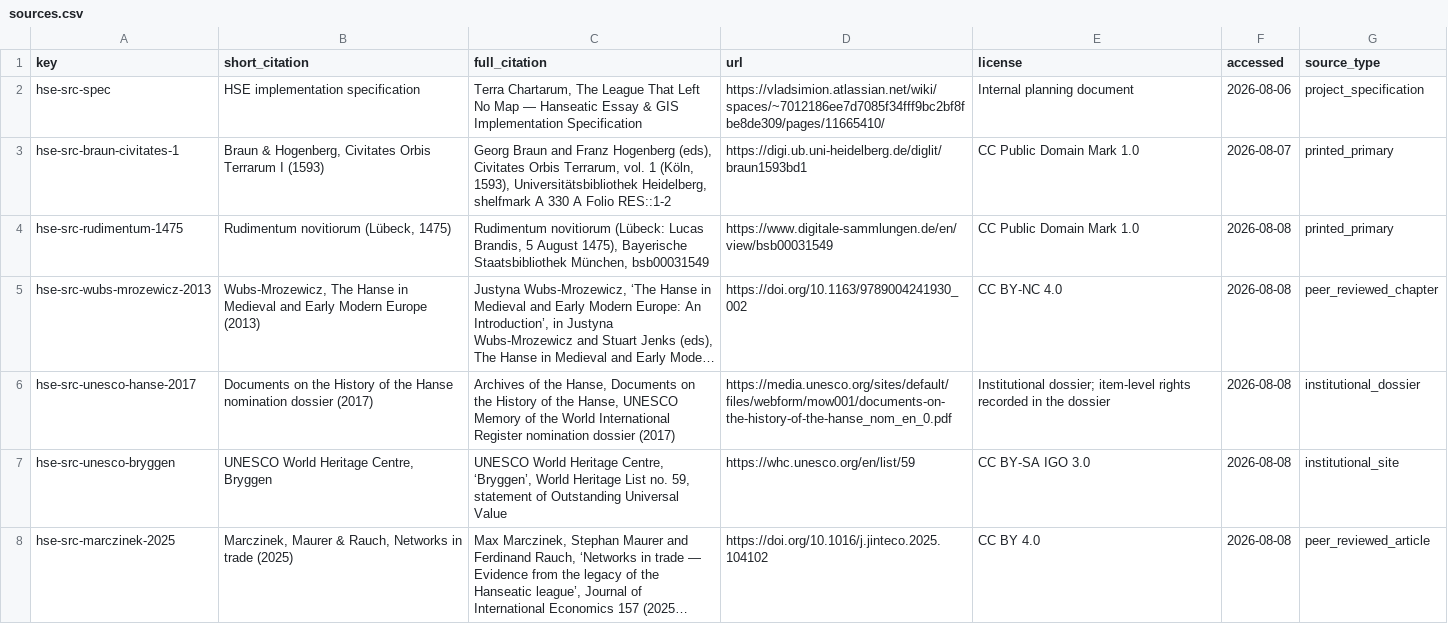
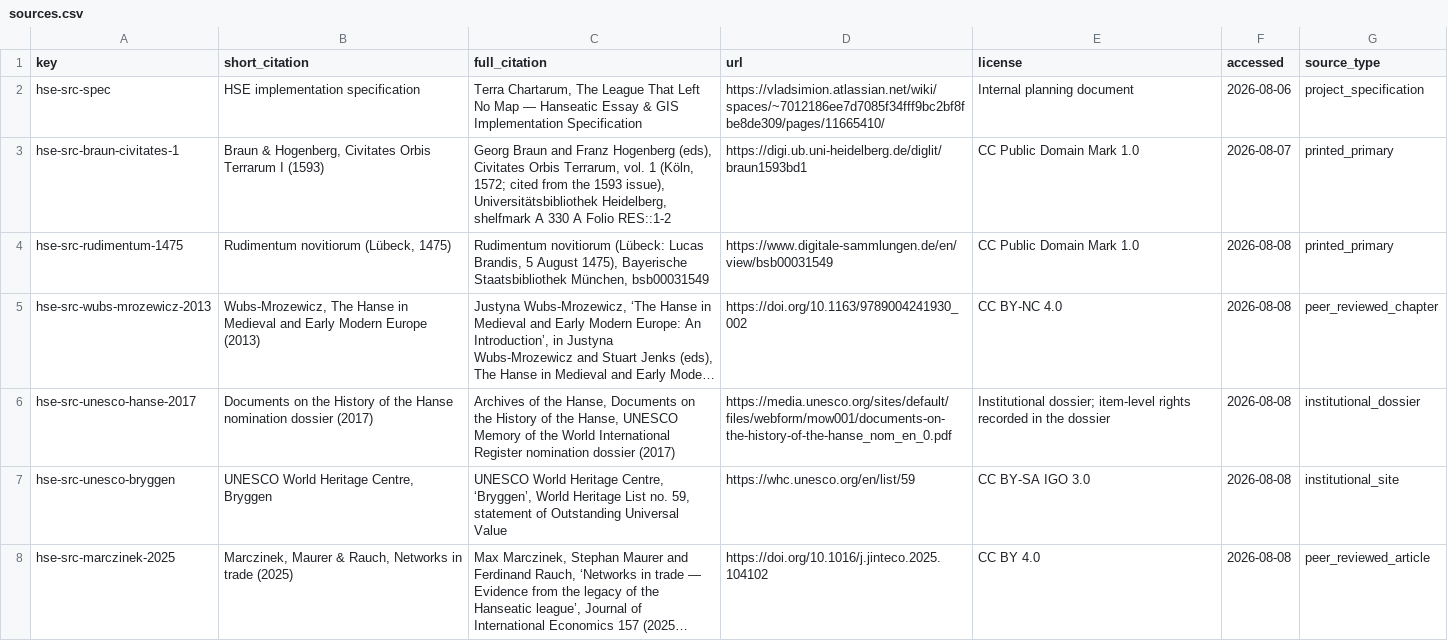
Before and after one commit to vladsimion/terra-chartarum, a CSV file: data/hanseatic/sources/sources.csv, drawn as a sheet; only a part is shown; long unchanged cells end in ….

```diff
--- a/data/hanseatic/sources/sources.csv
+++ b/data/hanseatic/sources/sources.csv
@@ -2,3 +2,3 @@ key,short_citation,full_citation,url,license,accessed,source_type
 hse-src-spec,HSE implementation specification,"Terra Chartarum, The League That Left No Map — Hanseatic Essay & GIS Implementation Specification",https://vladsimion.atlassian.net/wiki/spaces/~7012186ee7d7085f34fff9bc2bf8fbe8de309/pages/11665410/,Internal planning document,2026-08-06,project_specification
-hse-src-braun-civitates-1,"Braun & Hogenberg, Civitates Orbis Terrarum I (1593)","Georg Braun and Franz Hogenberg (eds), Civitates Orbis Terrarum, vol. 1 (Köln, 1593), Universitätsbibliothek Heidelberg, shelfmark A 330 A Folio RES::1-2",https://digi.ub.uni-heidelberg.de/diglit/braun1593bd1,CC Public Domain Mark 1.0,2026-08-07,printed_primary
+hse-src-braun-civitates-1,"Braun & Hogenberg, Civitates Orbis Terrarum I (1593)","Georg Braun and Franz Hogenberg (eds), Civitates Orbis Terrarum, vol. 1 (Köln, 1572; cited from the 1593 issue), Universitätsbibliothek Heidelberg, shelfmark A 330 A Folio RES::1-2",https://digi.ub.uni-heidelberg.de/diglit/braun1593bd1,CC Public Domain Mark 1.0,2026-08-07,printed_primary
 hse-src-rudimentum-1475,"Rudimentum novitiorum (Lübeck, 1475)","Rudimentum novitiorum (Lübeck: Lucas Brandis, 5 August 1475), Bayerische Staatsbibliothek München, bsb00031549",https://www.digitale-sammlungen.de/en/view/bsb00031549,CC Public Domain Mark 1.0,2026-08-08,printed_primary
```
Also changed, not shown: data/hanseatic/sources/corpus.csv, data/hanseatic/sources/events.csv, 7 other files.
